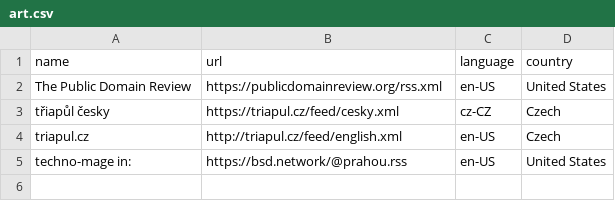
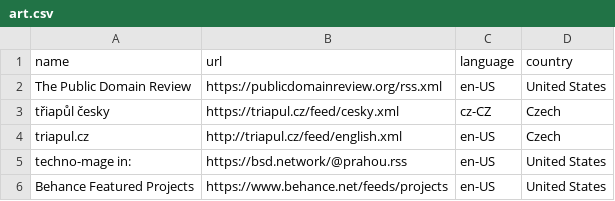
Before and after one commit to ThUnD3r-Gr33n/Slixfeed, a CSV file: datasets/news/art.csv, drawn as a sheet; the diff names each change by its address in the sheet, - before the commit and + after, or states it on an @@ line.

```diff
--- a/datasets/news/art.csv
+++ b/datasets/news/art.csv
+row 6: Behance Featured Projects | https://www.behance.net/feeds/projects | en-US | United States
```
Also changed, not shown: datasets/news/business.csv, datasets/news/computer.csv, 28 other files.
